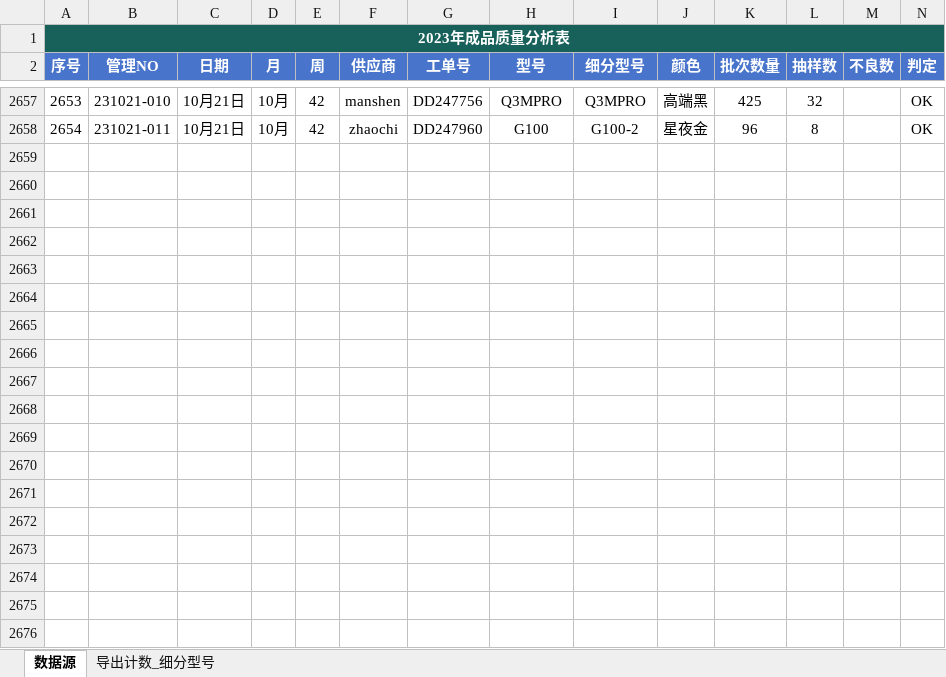
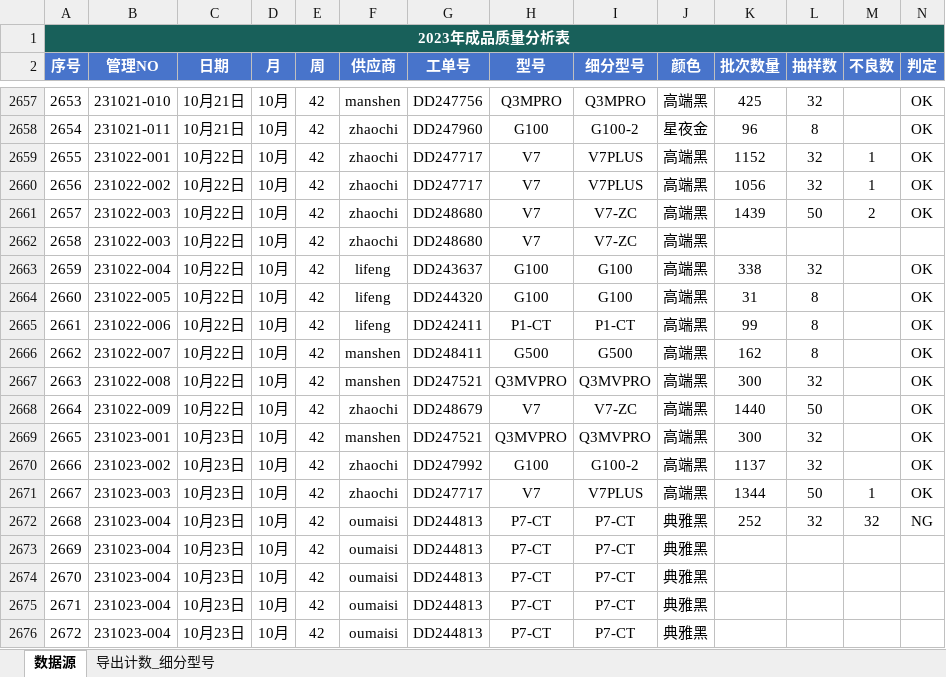
Before and after one commit to jayqunding1988/python_to_charts, an Excel workbook: product_data_of_oem.xlsx, sheet 数据源, drawn as a sheet; only a part is shown, gaps mark what is left out; values as stored, in another font and other column widths than the file's, no borders; conditional formats and table styles not drawn; rows hold the shown columns only; the diff covers the shown part only; the diff names each change by its address in the sheet, - before the commit and + after, or states it on an @@ line.

Commit message:
excel file

```diff
--- a/product_data_of_oem.xlsx (sheet 数据源)
+++ b/product_data_of_oem.xlsx (sheet 数据源)
+row 2659: 2655 | 231022-001 | 10月22日 | 10月 | 42 | zhaochi | DD247717 | V7 | V7PLUS | 高端黑 | 1152 | 32 | 1 | OK
+row 2660: 2656 | 231022-002 | 10月22日 | 10月 | 42 | zhaochi | DD247717 | V7 | V7PLUS | 高端黑 | 1056 | 32 | 1 | OK
+row 2661: 2657 | 231022-003 | 10月22日 | 10月 | 42 | zhaochi | DD248680 | V7 | V7-ZC | 高端黑 | 1439 | 50 | 2 | OK
+row 2662: 2658 | 231022-003 | 10月22日 | 10月 | 42 | zhaochi | DD248680 | V7 | V7-ZC | 高端黑
+row 2663: 2659 | 231022-004 | 10月22日 | 10月 | 42 | lifeng | DD243637 | G100 | G100 | 高端黑 | 338 | 32 |  | OK
+row 2664: 2660 | 231022-005 | 10月22日 | 10月 | 42 | lifeng | DD244320 | G100 | G100 | 高端黑 | 31 | 8 |  | OK
+row 2665: 2661 | 231022-006 | 10月22日 | 10月 | 42 | lifeng | DD242411 | P1-CT | P1-CT | 高端黑 | 99 | 8 |  | OK
+row 2666: 2662 | 231022-007 | 10月22日 | 10月 | 42 | manshen | DD248411 | G500 | G500 | 高端黑 | 162 | 8 |  | OK
+row 2667: 2663 | 231022-008 | 10月22日 | 10月 | 42 | manshen | DD247521 | Q3MVPRO | Q3MVPRO | 高端黑 | 300 | 32 |  | OK
+row 2668: 2664 | 231022-009 | 10月22日 | 10月 | 42 | zhaochi | DD248679 | V7 | V7-ZC | 高端黑 | 1440 | 50 |  | OK
+row 2669: 2665 | 231023-001 | 10月23日 | 10月 | 42 | manshen | DD247521 | Q3MVPRO | Q3MVPRO | 高端黑 | 300 | 32 |  | OK
+row 2670: 2666 | 231023-002 | 10月23日 | 10月 | 42 | zhaochi | DD247992 | G100 | G100-2 | 高端黑 | 1137 | 32 |  | OK
+row 2671: 2667 | 231023-003 | 10月23日 | 10月 | 42 | zhaochi | DD247717 | V7 | V7PLUS | 高端黑 | 1344 | 50 | 1 | OK
+row 2672: 2668 | 231023-004 | 10月23日 | 10月 | 42 | oumaisi | DD244813 | P7-CT | P7-CT | 典雅黑 | 252 | 32 | 32 | NG
+row 2673: 2669 | 231023-004 | 10月23日 | 10月 | 42 | oumaisi | DD244813 | P7-CT | P7-CT | 典雅黑
+row 2674: 2670 | 231023-004 | 10月23日 | 10月 | 42 | oumaisi | DD244813 | P7-CT | P7-CT | 典雅黑
+row 2675: 2671 | 231023-004 | 10月23日 | 10月 | 42 | oumaisi | DD244813 | P7-CT | P7-CT | 典雅黑
+row 2676: 2672 | 231023-004 | 10月23日 | 10月 | 42 | oumaisi | DD244813 | P7-CT | P7-CT | 典雅黑
```
Also changed, not shown: 43 added rows elsewhere in this sheet, sheet 导出计数_细分型号, formulas that keep their value.
